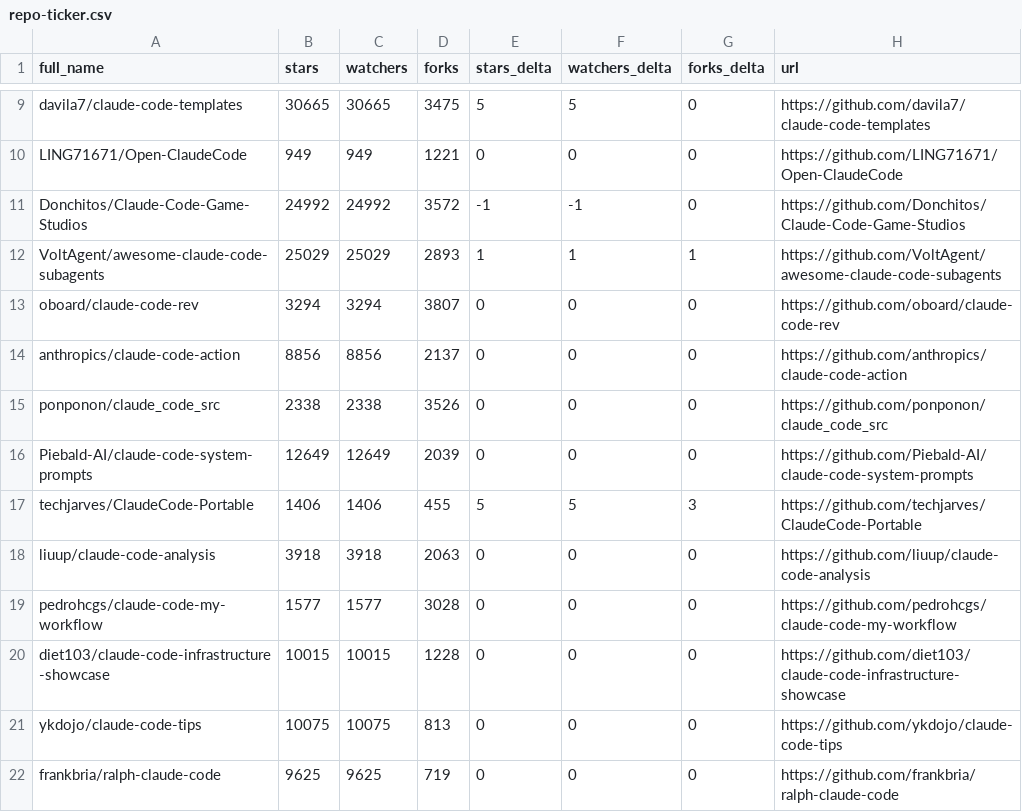
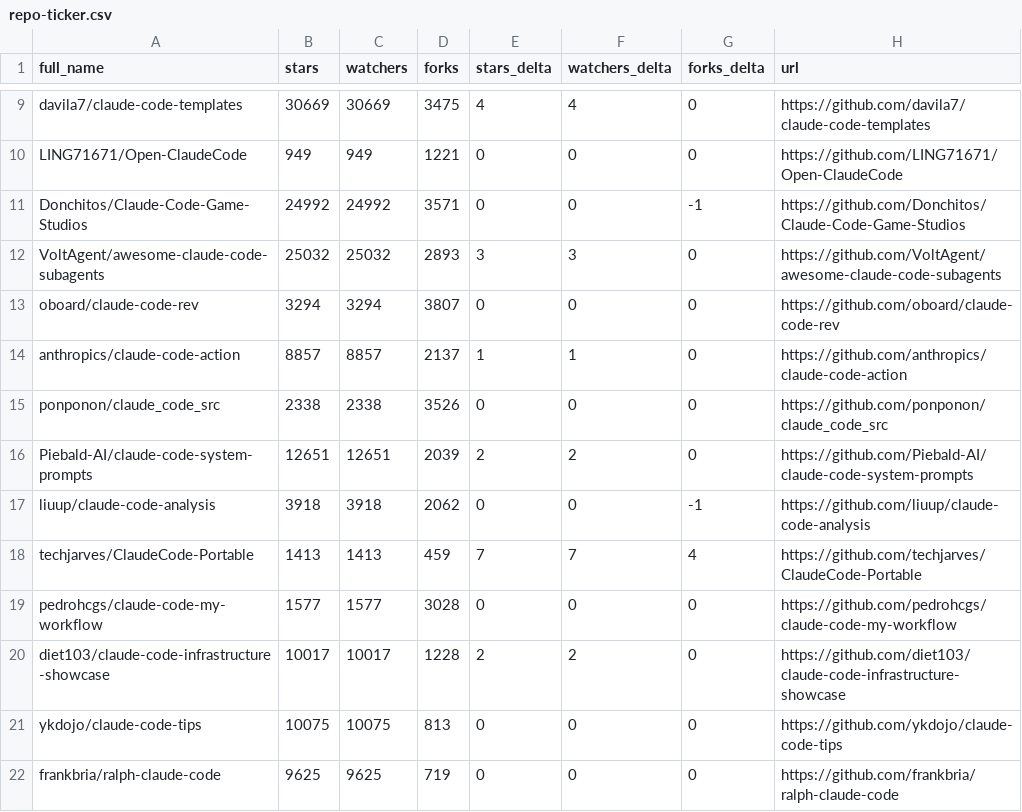
Before and after one commit to birnbe/awesome-claude-code, a CSV file: data/repo-ticker.csv, drawn as a sheet; only a part is shown, gaps mark what is left out; removed rows and columns are numbered as before the commit, all else as after; the diff covers the shown part only; the diff names each change by its address in the sheet, - before the commit and + after, or states it on an @@ line.

```diff
--- a/data/repo-ticker.csv
+++ b/data/repo-ticker.csv
-B9 (stars): 30665
+B9 (stars): 30669
-C9 (watchers): 30665
+C9 (watchers): 30669
-E9 (stars_delta): 5
+E9 (stars_delta): 4
-F9 (watchers_delta): 5
+F9 (watchers_delta): 4
-D11 (forks): 3572
+D11 (forks): 3571
-E11 (stars_delta): -1
+E11 (stars_delta): 0
-F11 (watchers_delta): -1
+F11 (watchers_delta): 0
-G11 (forks_delta): 0
+G11 (forks_delta): -1
-B12 (stars): 25029
+B12 (stars): 25032
-C12 (watchers): 25029
+C12 (watchers): 25032
-E12 (stars_delta): 1
+E12 (stars_delta): 3
-F12 (watchers_delta): 1
+F12 (watchers_delta): 3
-G12 (forks_delta): 1
+G12 (forks_delta): 0
-B14 (stars): 8856
+B14 (stars): 8857
-C14 (watchers): 8856
+C14 (watchers): 8857
-E14 (stars_delta): 0
+E14 (stars_delta): 1
-F14 (watchers_delta): 0
+F14 (watchers_delta): 1
-B16 (stars): 12649
+B16 (stars): 12651
-C16 (watchers): 12649
+C16 (watchers): 12651
-E16 (stars_delta): 0
+E16 (stars_delta): 2
-F16 (watchers_delta): 0
+F16 (watchers_delta): 2
-row 17: techjarves/ClaudeCode-Portable | 1406 | 1406 | 455 | 5 | 5 | 3 | https://github.com/techjarves/ClaudeCode-Portable
-D17 (forks): 2063
+D17 (forks): 2062
-G17 (forks_delta): 0
+G17 (forks_delta): -1
+row 18: techjarves/ClaudeCode-Portable | 1413 | 1413 | 459 | 7 | 7 | 4 | https://github.com/techjarves/ClaudeCode-Portable
-B20 (stars): 10015
+B20 (stars): 10017
-C20 (watchers): 10015
+C20 (watchers): 10017
-E20 (stars_delta): 0
+E20 (stars_delta): 2
-F20 (watchers_delta): 0
+F20 (watchers_delta): 2
```
Also changed, not shown: 4 added rows, 4 removed rows, 1 moved row and 82 edited cells elsewhere in this file, 2 other files.
